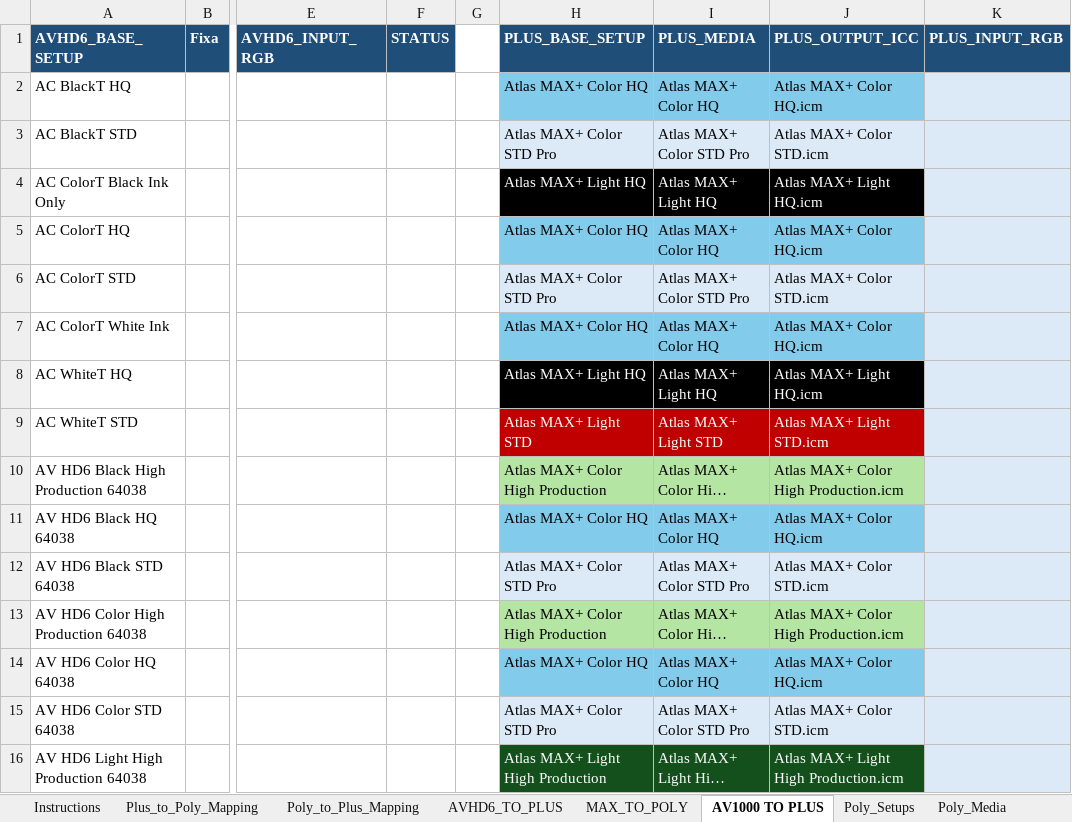
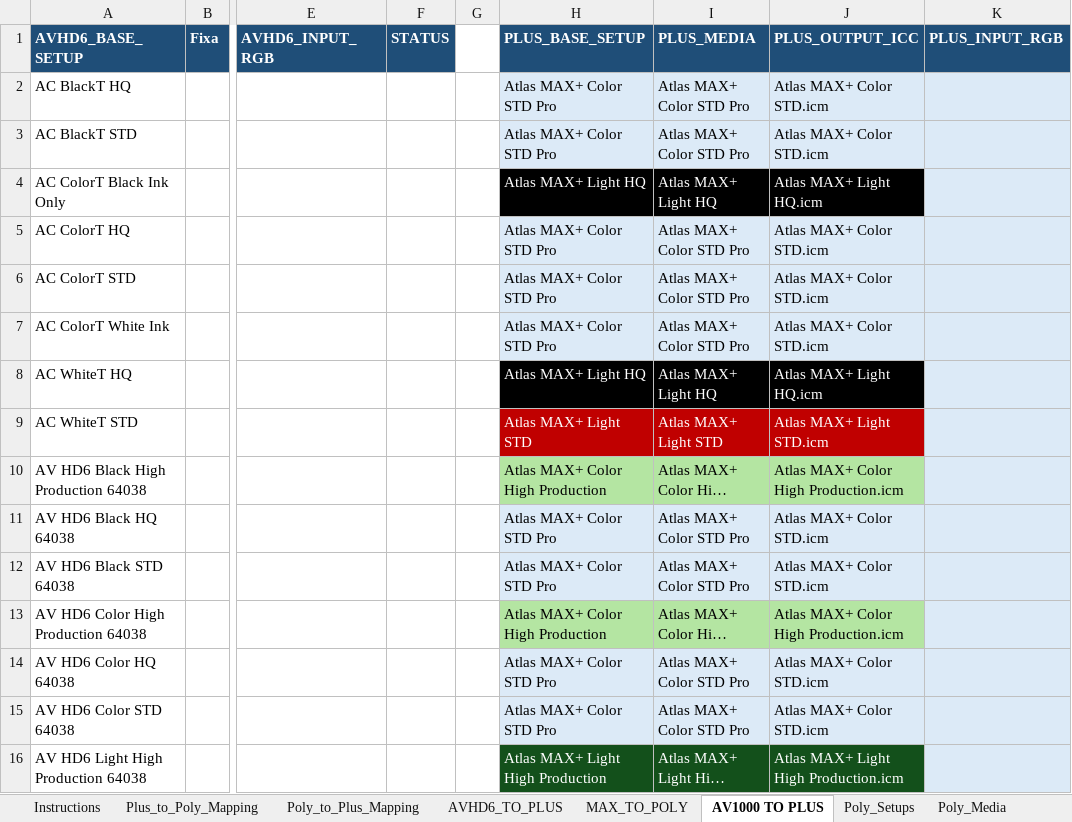
Before and after one commit to raeltonh/KDAM, an Excel workbook: atlas_max_plus_to_poly_mapping_template.xlsx, sheet AV1000 TO PLUS, drawn as a sheet; only a part is shown, gaps mark what is left out; long unchanged cells end in …; values as stored, in another font and other column widths than the file's, no borders; the diff names each change by its address in the sheet, - before the commit and + after, or states it on an @@ line.

Commit message:
alteracao Mike Avalanche

```diff
--- a/atlas_max_plus_to_poly_mapping_template.xlsx (sheet AV1000 TO PLUS)
+++ b/atlas_max_plus_to_poly_mapping_template.xlsx (sheet AV1000 TO PLUS)
-H2 (PLUS_BASE_SETUP): Atlas MAX+ Color HQ
+H2 (PLUS_BASE_SETUP): Atlas MAX+ Color STD Pro
-H2:J2 fill: #83CBEB
+H2:J2 fill: #DCEAF7
-I2 (PLUS_MEDIA): Atlas MAX+ Color HQ
+I2 (PLUS_MEDIA): Atlas MAX+ Color STD Pro
-J2 (PLUS_OUTPUT_ICC): Atlas MAX+ Color HQ.icm
+J2 (PLUS_OUTPUT_ICC): Atlas MAX+ Color STD.icm
-H5 (PLUS_BASE_SETUP): Atlas MAX+ Color HQ
+H5 (PLUS_BASE_SETUP): Atlas MAX+ Color STD Pro
-H5:J5 fill: #83CBEB
+H5:J5 fill: #DCEAF7
-I5 (PLUS_MEDIA): Atlas MAX+ Color HQ
+I5 (PLUS_MEDIA): Atlas MAX+ Color STD Pro
-J5 (PLUS_OUTPUT_ICC): Atlas MAX+ Color HQ.icm
+J5 (PLUS_OUTPUT_ICC): Atlas MAX+ Color STD.icm
-H7 (PLUS_BASE_SETUP): Atlas MAX+ Color HQ
+H7 (PLUS_BASE_SETUP): Atlas MAX+ Color STD Pro
-H7:J7 fill: #83CBEB
+H7:J7 fill: #DCEAF7
-I7 (PLUS_MEDIA): Atlas MAX+ Color HQ
+I7 (PLUS_MEDIA): Atlas MAX+ Color STD Pro
-J7 (PLUS_OUTPUT_ICC): Atlas MAX+ Color HQ.icm
+J7 (PLUS_OUTPUT_ICC): Atlas MAX+ Color STD.icm
-H11 (PLUS_BASE_SETUP): Atlas MAX+ Color HQ
+H11 (PLUS_BASE_SETUP): Atlas MAX+ Color STD Pro
-H11:J11 fill: #83CBEB
+H11:J11 fill: #DCEAF7
-I11 (PLUS_MEDIA): Atlas MAX+ Color HQ
+I11 (PLUS_MEDIA): Atlas MAX+ Color STD Pro
-J11 (PLUS_OUTPUT_ICC): Atlas MAX+ Color HQ.icm
+J11 (PLUS_OUTPUT_ICC): Atlas MAX+ Color STD.icm
-H14 (PLUS_BASE_SETUP): Atlas MAX+ Color HQ
+H14 (PLUS_BASE_SETUP): Atlas MAX+ Color STD Pro
-H14:J14 fill: #83CBEB
+H14:J14 fill: #DCEAF7
-I14 (PLUS_MEDIA): Atlas MAX+ Color HQ
+I14 (PLUS_MEDIA): Atlas MAX+ Color STD Pro
-J14 (PLUS_OUTPUT_ICC): Atlas MAX+ Color HQ.icm
+J14 (PLUS_OUTPUT_ICC): Atlas MAX+ Color STD.icm
```
